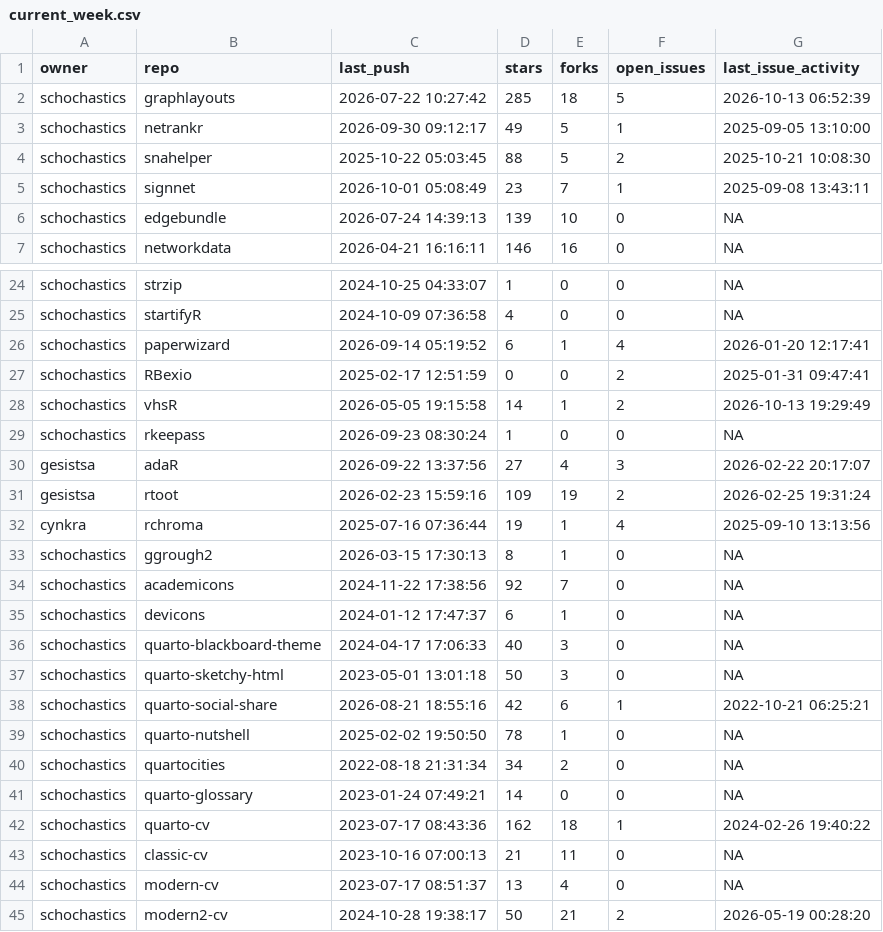
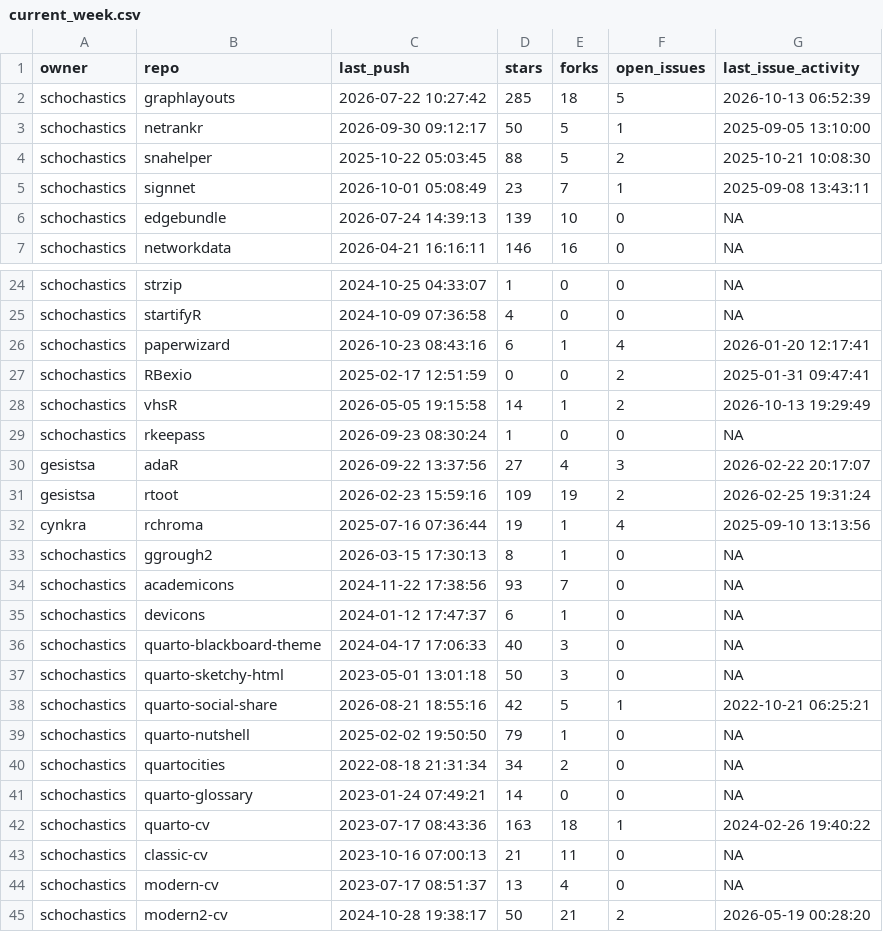
Before and after one commit to schochastics/gh-dashboard, a CSV file: current_week.csv, drawn as a sheet; only a part is shown, gaps mark what is left out.

```diff
--- a/current_week.csv
+++ b/current_week.csv
@@ -2,3 +2,3 @@
 "schochastics","graphlayouts",2026-07-22 10:27:42,285,18,5,2026-10-13 06:52:39
-"schochastics","netrankr",2026-09-30 09:12:17,49,5,1,2025-09-05 13:10:00
+"schochastics","netrankr",2026-09-30 09:12:17,50,5,1,2025-09-05 13:10:00
 "schochastics","snahelper",2025-10-22 05:03:45,88,5,2,2025-10-21 10:08:30
@@ -25,3 +25,3 @@
 "schochastics","startifyR",2024-10-09 07:36:58,4,0,0,NA
-"schochastics","paperwizard",2026-09-14 05:19:52,6,1,4,2026-01-20 12:17:41
+"schochastics","paperwizard",2026-10-23 08:43:16,6,1,4,2026-01-20 12:17:41
 "schochastics","RBexio",2025-02-17 12:51:59,0,0,2,2025-01-31 09:47:41
@@ -33,3 +33,3 @@
 "schochastics","ggrough2",2026-03-15 17:30:13,8,1,0,NA
-"schochastics","academicons",2024-11-22 17:38:56,92,7,0,NA
+"schochastics","academicons",2024-11-22 17:38:56,93,7,0,NA
 "schochastics","devicons",2024-01-12 17:47:37,6,1,0,NA
@@ -37,7 +37,7 @@
 "schochastics","quarto-sketchy-html",2023-05-01 13:01:18,50,3,0,NA
-"schochastics","quarto-social-share",2026-08-21 18:55:16,42,6,1,2022-10-21 06:25:21
-"schochastics","quarto-nutshell",2025-02-02 19:50:50,78,1,0,NA
+"schochastics","quarto-social-share",2026-08-21 18:55:16,42,5,1,2022-10-21 06:25:21
+"schochastics","quarto-nutshell",2025-02-02 19:50:50,79,1,0,NA
 "schochastics","quartocities",2022-08-18 21:31:34,34,2,0,NA
 "schochastics","quarto-glossary",2023-01-24 07:49:21,14,0,0,NA
-"schochastics","quarto-cv",2023-07-17 08:43:36,162,18,1,2024-02-26 19:40:22
+"schochastics","quarto-cv",2023-07-17 08:43:36,163,18,1,2024-02-26 19:40:22
 "schochastics","classic-cv",2023-10-16 07:00:13,21,11,0,NA
```
Also changed, not shown: last_week.csv.
